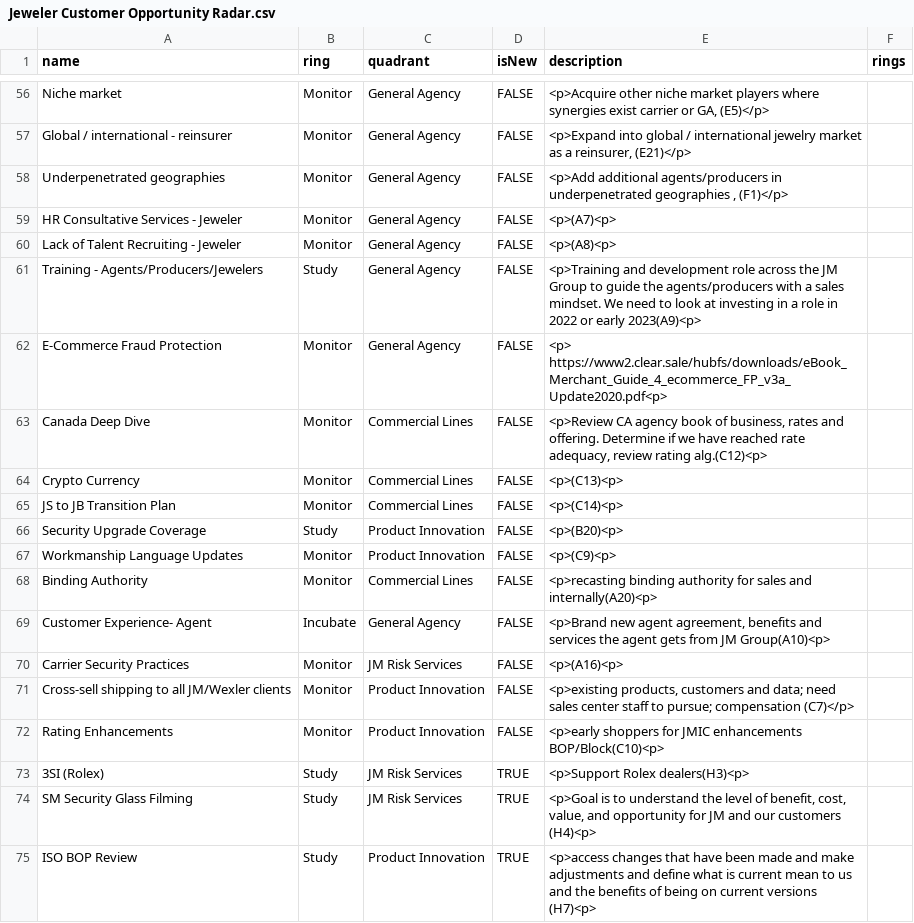
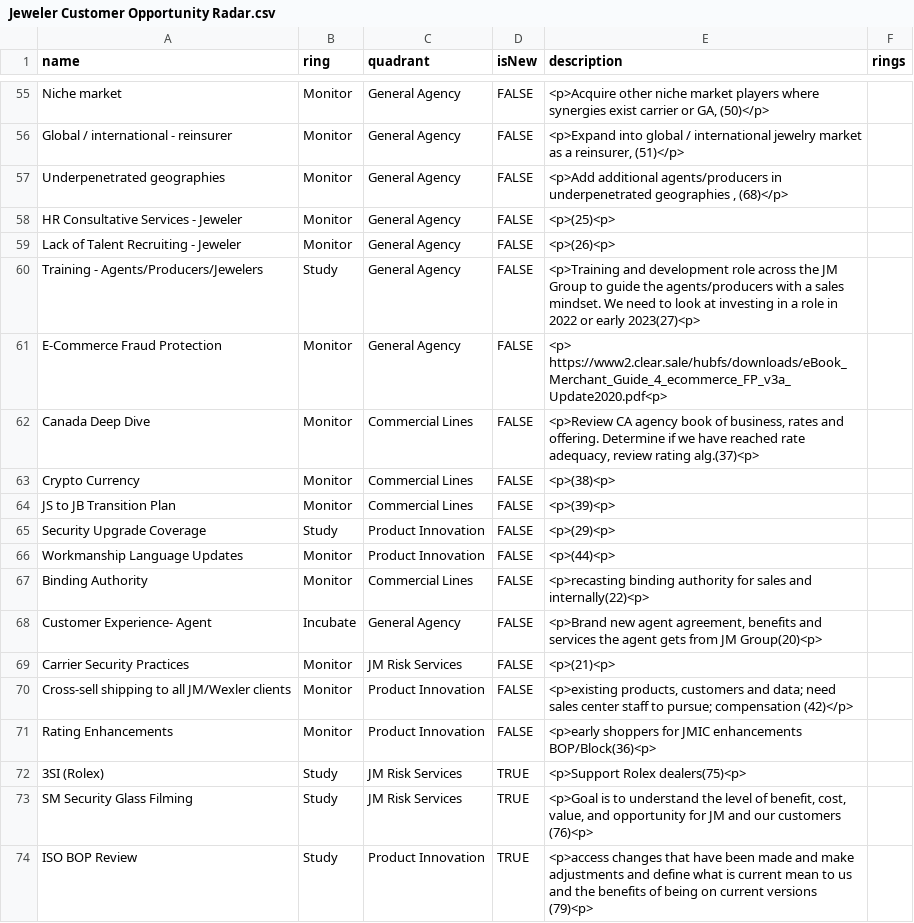
Before and after one commit to jwesener/ThoughtWorks, a CSV file: Jeweler Customer Opportunity Radar.csv, drawn as a sheet; only a part is shown, gaps mark what is left out; addresses are those after the commit; the diff covers the shown part only; the diff names each change by its address in the sheet, - before the commit and + after, or states it on an @@ line.

```diff
--- a/Jeweler Customer Opportunity Radar.csv
+++ b/Jeweler Customer Opportunity Radar.csv
-E55 (description): …or GA, (E5)</p>
+E55 (description): …or GA, (50)</p>
-E56 (description): …a reinsurer, (E21)</p>
+E56 (description): …a reinsurer, (51)</p>
-E57 (description): …geographies , (F1)</p>
+E57 (description): …geographies , (68)</p>
-E58 (description): <p>(A7)<p>
+E58 (description): <p>(25)<p>
-E59 (description): <p>(A8)<p>
+E59 (description): <p>(26)<p>
-E60 (description): …or early 2023(A9)<p>
+E60 (description): …or early 2023(27)<p>
-E62 (description): …review rating alg.(C12)<p>
+E62 (description): …review rating alg.(37)<p>
-E63 (description): <p>(C13)<p>
+E63 (description): <p>(38)<p>
-E64 (description): <p>(C14)<p>
+E64 (description): <p>(39)<p>
-E65 (description): <p>(B20)<p>
+E65 (description): <p>(29)<p>
-E66 (description): <p>(C9)<p>
+E66 (description): <p>(44)<p>
-E67 (description): …sales and internally(A20)<p>
+E67 (description): …sales and internally(22)<p>
-E68 (description): …from JM Group(A10)<p>
+E68 (description): …from JM Group(20)<p>
-E69 (description): <p>(A16)<p>
+E69 (description): <p>(21)<p>
-E70 (description): …pursue; compensation (C7)</p>
+E70 (description): …pursue; compensation (42)</p>
-E71 (description): …JMIC enhancements BOP/Block(C10)<p>
+E71 (description): …JMIC enhancements BOP/Block(36)<p>
-E72 (description): <p>Support Rolex dealers(H3)<p>
+E72 (description): <p>Support Rolex dealers(75)<p>
-E73 (description): …our customers (H4)<p>
+E73 (description): …our customers (76)<p>
-E74 (description): …current versions (H7)<p>
+E74 (description): …current versions (79)<p>
```
Also changed, not shown: 1 removed row and 53 edited cells elsewhere in this file.
